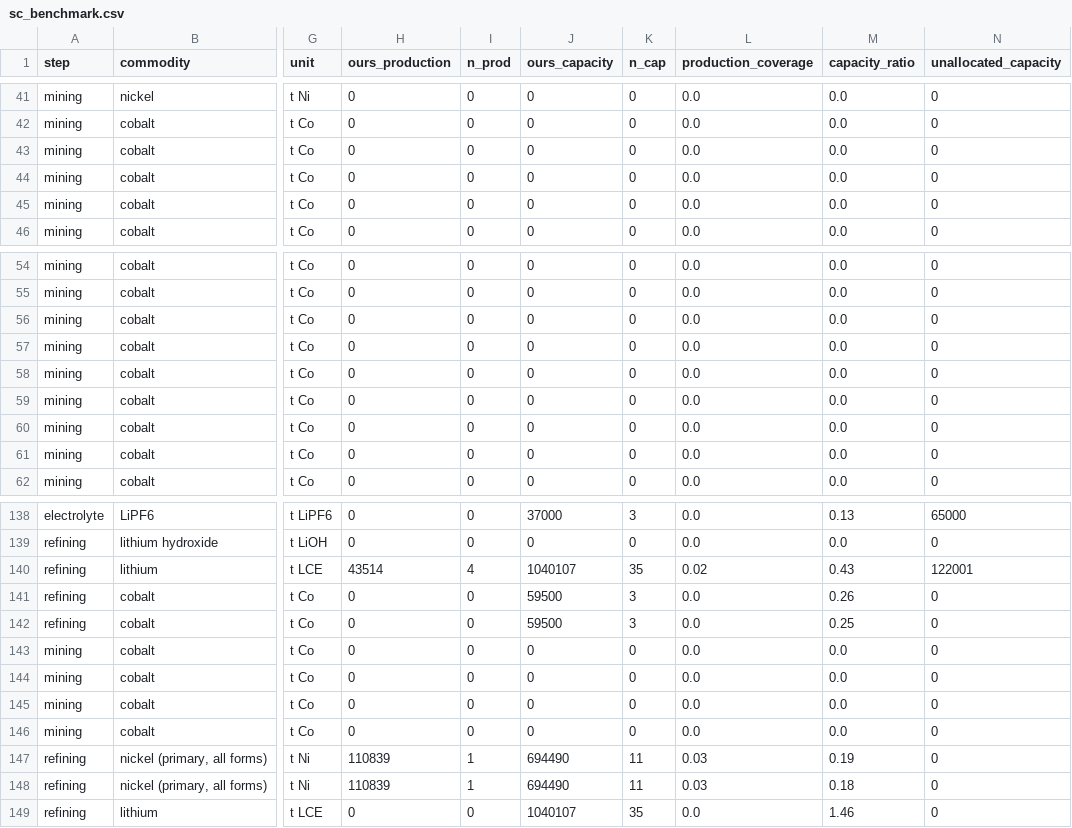
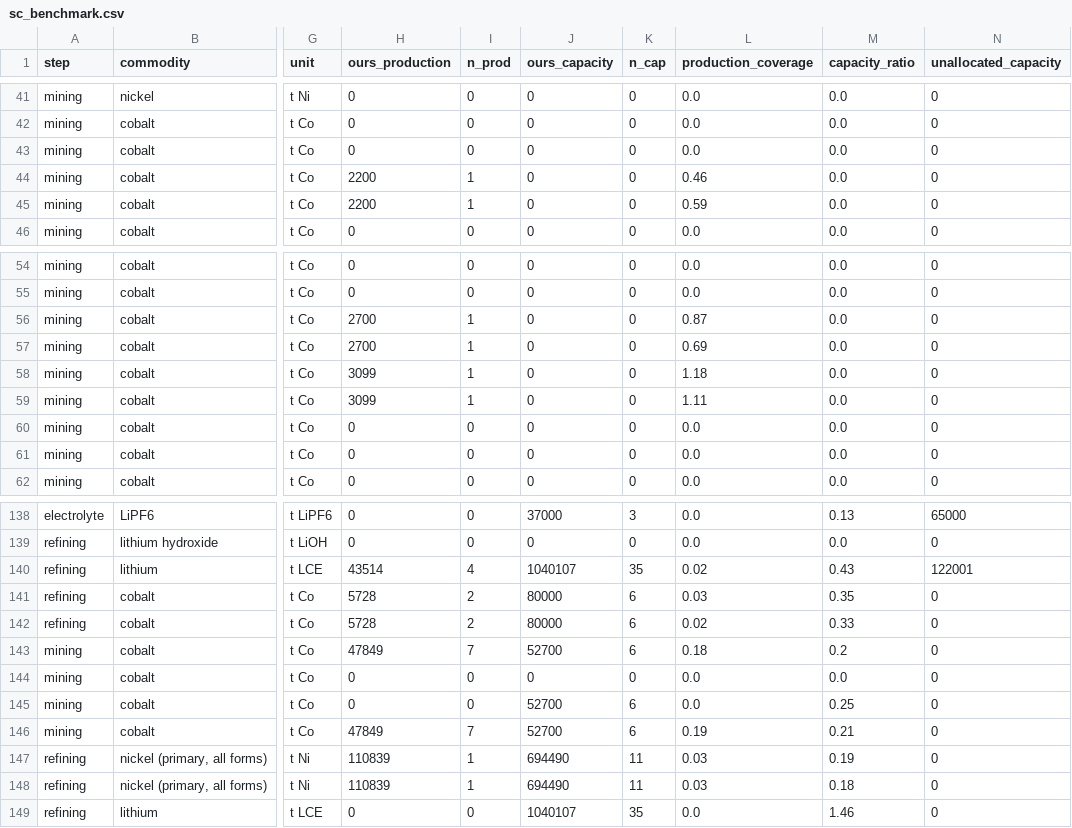
Before and after one commit to dmw24/BatteryFactory, a CSV file: sc_benchmark.csv, drawn as a sheet; only a part is shown, gaps mark what is left out; the diff covers the shown part only; the diff names each change by its address in the sheet, - before the commit and + after, or states it on an @@ line.

```diff
--- a/sc_benchmark.csv
+++ b/sc_benchmark.csv
-H44:H45 (ours_production): 0
+H44:H45 (ours_production): 2200
-I44:I45 (n_prod): 0
+I44:I45 (n_prod): 1
-L44 (production_coverage): 0.0
+L44 (production_coverage): 0.46
-L45 (production_coverage): 0.0
+L45 (production_coverage): 0.59
-H56:H57 (ours_production): 0
+H56:H57 (ours_production): 2700
-I56:I59 (n_prod): 0
+I56:I59 (n_prod): 1
-L56 (production_coverage): 0.0
+L56 (production_coverage): 0.87
-L57 (production_coverage): 0.0
+L57 (production_coverage): 0.69
-H58:H59 (ours_production): 0
+H58:H59 (ours_production): 3099
-L58 (production_coverage): 0.0
+L58 (production_coverage): 1.18
-L59 (production_coverage): 0.0
+L59 (production_coverage): 1.11
-H141:H142 (ours_production): 0
+H141:H142 (ours_production): 5728
-I141:I142 (n_prod): 0
+I141:I142 (n_prod): 2
-J141:J142 (ours_capacity): 59500
+J141:J142 (ours_capacity): 80000
-K141:K142 (n_cap): 3
+K141:K142 (n_cap): 6
-L141 (production_coverage): 0.0
+L141 (production_coverage): 0.03
-M141 (capacity_ratio): 0.26
+M141 (capacity_ratio): 0.35
-L142 (production_coverage): 0.0
+L142 (production_coverage): 0.02
-M142 (capacity_ratio): 0.25
+M142 (capacity_ratio): 0.33
-H143 (ours_production): 0
+H143 (ours_production): 47849
-I143 (n_prod): 0
+I143 (n_prod): 7
-J143 (ours_capacity): 0
+J143 (ours_capacity): 52700
-K143 (n_cap): 0
+K143 (n_cap): 6
-L143 (production_coverage): 0.0
+L143 (production_coverage): 0.18
-M143 (capacity_ratio): 0.0
+M143 (capacity_ratio): 0.2
-J145:J146 (ours_capacity): 0
+J145:J146 (ours_capacity): 52700
-K145:K146 (n_cap): 0
+K145:K146 (n_cap): 6
-M145 (capacity_ratio): 0.0
+M145 (capacity_ratio): 0.25
-H146 (ours_production): 0
+H146 (ours_production): 47849
-I146 (n_prod): 0
+I146 (n_prod): 7
-L146 (production_coverage): 0.0
+L146 (production_coverage): 0.19
-M146 (capacity_ratio): 0.0
+M146 (capacity_ratio): 0.21
```
Also changed, not shown: 12 edited cells elsewhere in this file, data/supply_chain/company_totals.csv, 6 other files.
